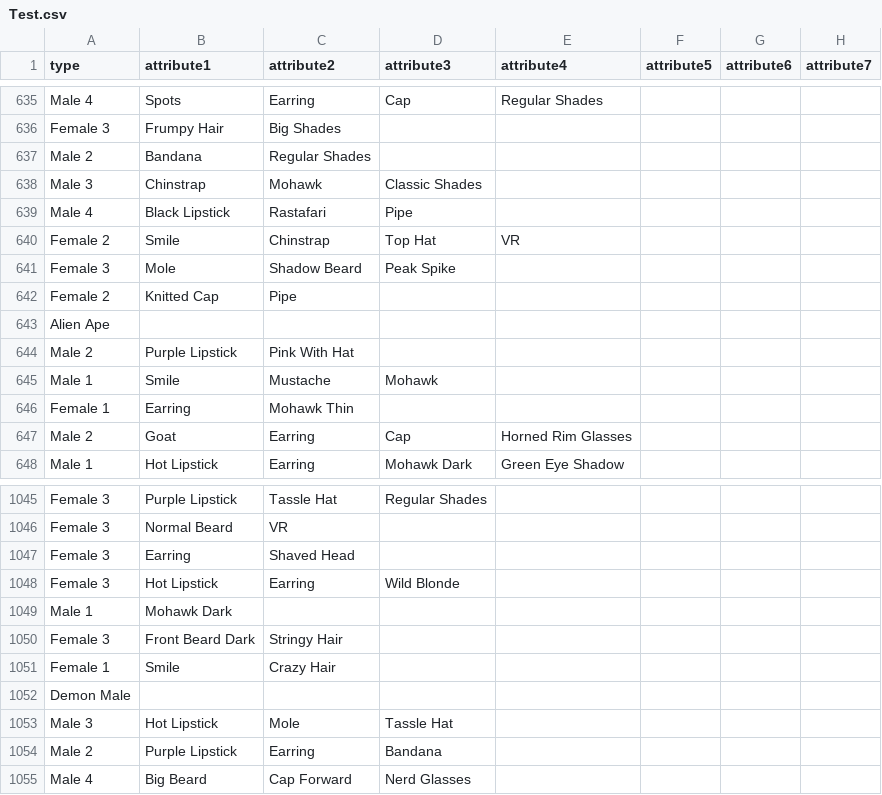
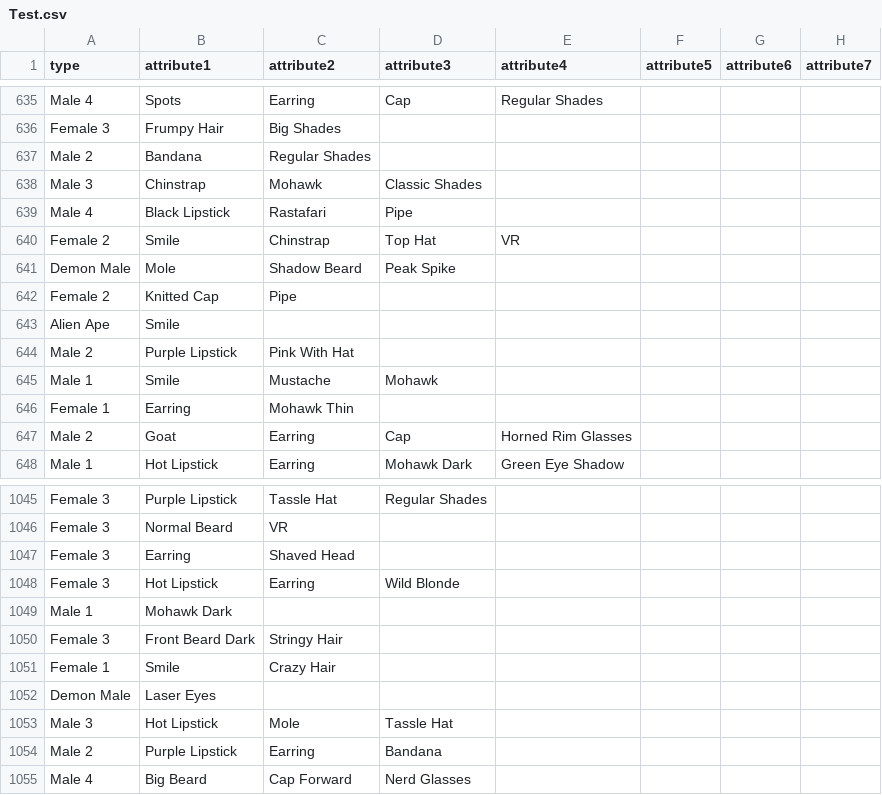
Before and after one commit to Pon13/punks.starter, a CSV file: Test.csv, drawn as a sheet; only a part is shown, gaps mark what is left out.

```diff
--- a/Test.csv
+++ b/Test.csv
@@ -640,5 +640,5 @@ Male 4, Black Lipstick, Rastafari, Pipe,,,,
 Female 2, Smile, Chinstrap, Top Hat,VR,,,
-Female 3, Mole, Shadow Beard, Peak Spike,,,,
+Demon Male, Mole, Shadow Beard, Peak Spike,,,,
 Female 2, Knitted Cap, Pipe,,,,,
-Alien Ape,,,,,,,
+Alien Ape, Smile,,,,,,
 Male 2, Purple Lipstick, Pink With Hat,,,,,
@@ -1051,3 +1051,3 @@ Female 3, Front Beard Dark, Stringy Hair,,,,,
 Female 1, Smile, Crazy Hair,,,,,
-Demon Male,,,,,,,
+Demon Male, Laser Eyes,,,,,,
 Male 3, Hot Lipstick, Mole, Tassle Hat,,,,
```
Also changed, not shown: 4 other files.
